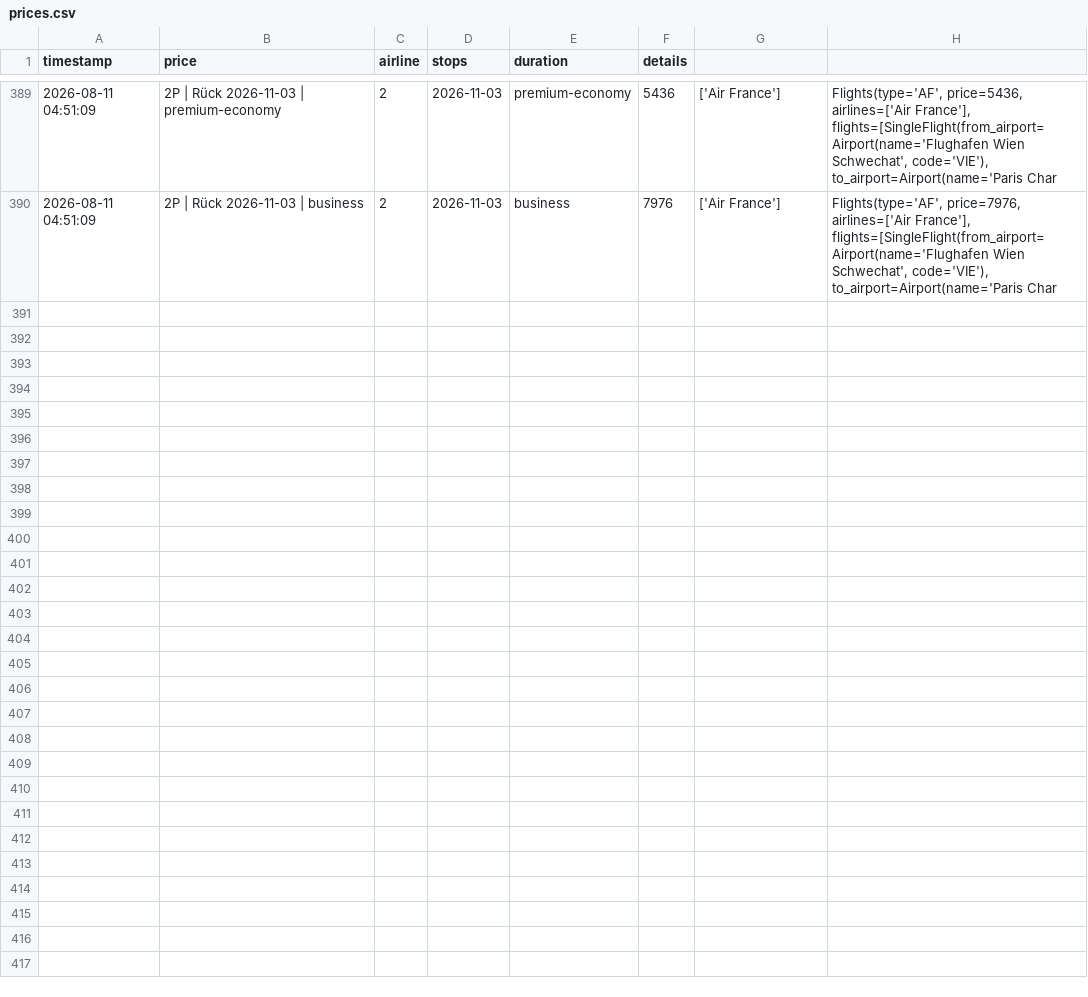
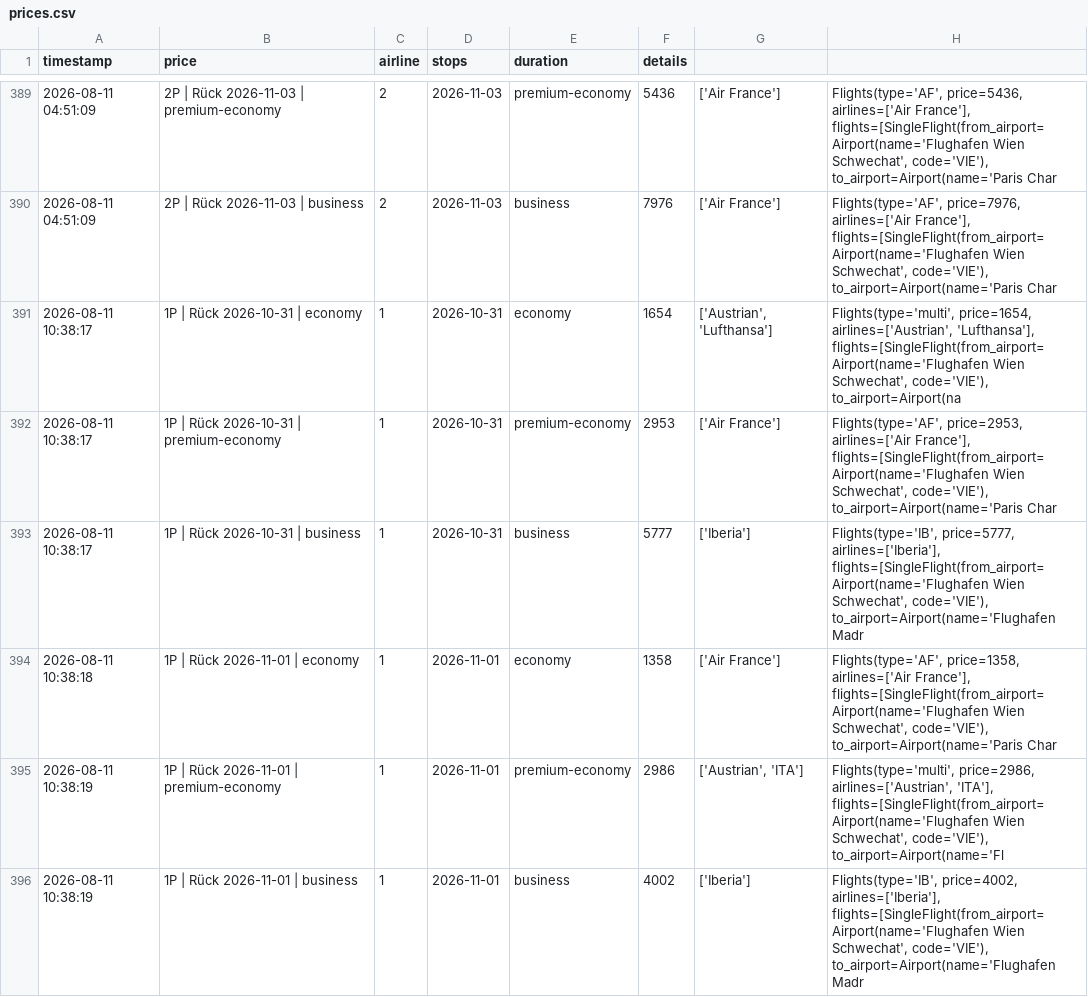
Before and after one commit to rauchenp/Vie-Rio-tracker, a CSV file: prices.csv, drawn as a sheet; only a part is shown, gaps mark what is left out; the diff covers the shown part only.

```diff
--- a/prices.csv
+++ b/prices.csv
@@ -390 +390,7 @@ timestamp,price,airline,stops,duration,details
 2026-08-11 04:51:09,2P | Rück 2026-11-03 | business,2,2026-11-03,business,7976,['Air France'],"Flights(type='AF', price=7976, airlines=['Air France'], flights=[SingleFlight(from_airport=Airport(name='Flughafen Wien Schwechat', code='VIE'), to_airport=Airport(name='Paris Char"
+2026-08-11 10:38:17,1P | Rück 2026-10-31 | economy,1,2026-10-31,economy,1654,"['Austrian', 'Lufthansa']","Flights(type='multi', price=1654, airlines=['Austrian', 'Lufthansa'], flights=[SingleFlight(from_airport=Airport(name='Flughafen Wien Schwechat', code='VIE'), to_airport=Airport(na"
+2026-08-11 10:38:17,1P | Rück 2026-10-31 | premium-economy,1,2026-10-31,premium-economy,2953,['Air France'],"Flights(type='AF', price=2953, airlines=['Air France'], flights=[SingleFlight(from_airport=Airport(name='Flughafen Wien Schwechat', code='VIE'), to_airport=Airport(name='Paris Char"
+2026-08-11 10:38:17,1P | Rück 2026-10-31 | business,1,2026-10-31,business,5777,['Iberia'],"Flights(type='IB', price=5777, airlines=['Iberia'], flights=[SingleFlight(from_airport=Airport(name='Flughafen Wien Schwechat', code='VIE'), to_airport=Airport(name='Flughafen Madr"
+2026-08-11 10:38:18,1P | Rück 2026-11-01 | economy,1,2026-11-01,economy,1358,['Air France'],"Flights(type='AF', price=1358, airlines=['Air France'], flights=[SingleFlight(from_airport=Airport(name='Flughafen Wien Schwechat', code='VIE'), to_airport=Airport(name='Paris Char"
+2026-08-11 10:38:19,1P | Rück 2026-11-01 | premium-economy,1,2026-11-01,premium-economy,2986,"['Austrian', 'ITA']","Flights(type='multi', price=2986, airlines=['Austrian', 'ITA'], flights=[SingleFlight(from_airport=Airport(name='Flughafen Wien Schwechat', code='VIE'), to_airport=Airport(name='Fl"
+2026-08-11 10:38:19,1P | Rück 2026-11-01 | business,1,2026-11-01,business,4002,['Iberia'],"Flights(type='IB', price=4002, airlines=['Iberia'], flights=[SingleFlight(from_airport=Airport(name='Flughafen Wien Schwechat', code='VIE'), to_airport=Airport(name='Flughafen Madr"
```
Also changed, not shown: 6 added rows elsewhere in this file.
